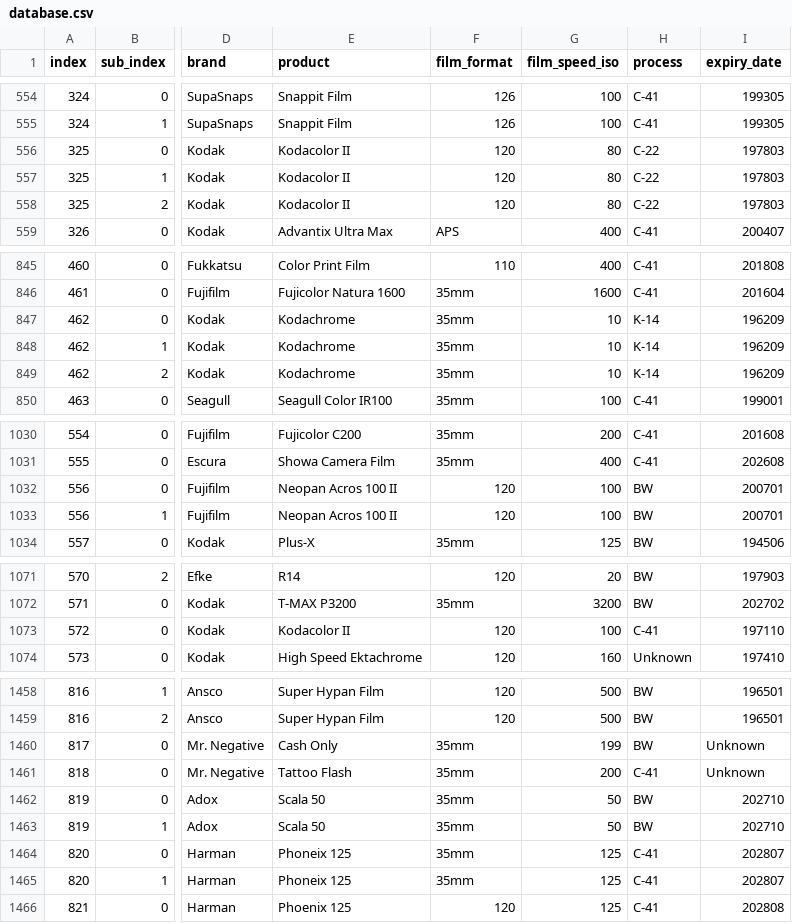
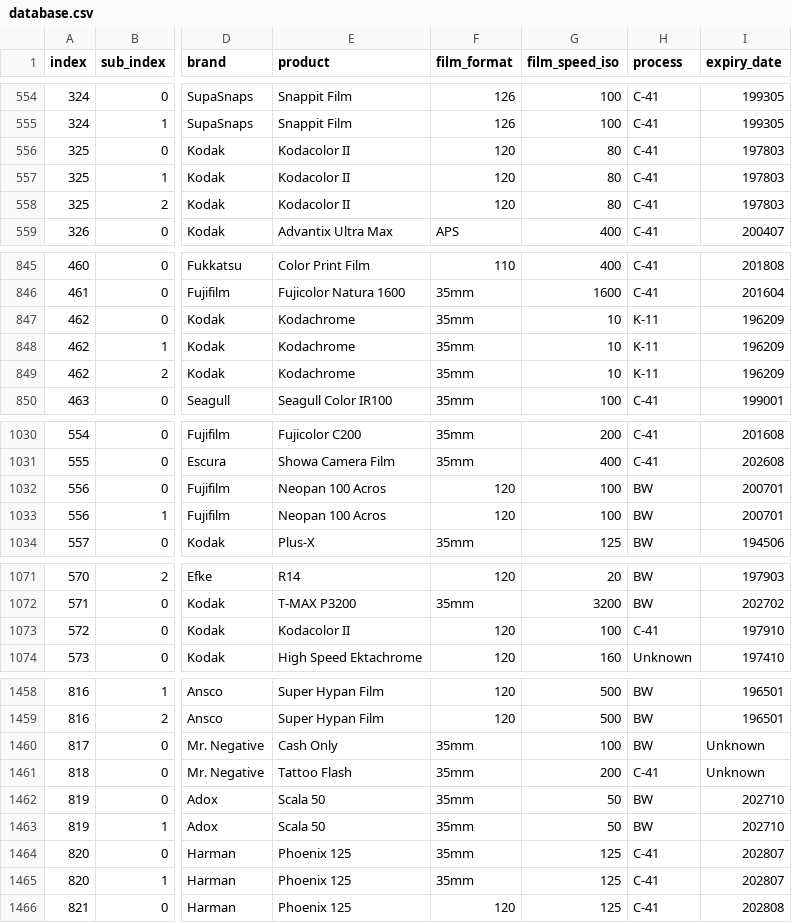
Before and after one commit to dekuNukem/Film-Packaging, a CSV file: film_packaging/database.csv, drawn as a sheet; only a part is shown, gaps mark what is left out; the diff covers the shown part only; the diff names each change by its address in the sheet, - before the commit and + after, or states it on an @@ line.

Commit message:
fixed typos

```diff
--- a/film_packaging/database.csv
+++ b/film_packaging/database.csv
-H556:H558 (process): C-22
+H556:H558 (process): C-41
-H847:H849 (process): K-14
+H847:H849 (process): K-11
-E1032:E1033 (product): Neopan Acros 100 II
+E1032:E1033 (product): Neopan 100 Acros
-I1073 (expiry_date): 197110
+I1073 (expiry_date): 197910
-G1460 (film_speed_iso): 199
+G1460 (film_speed_iso): 100
-E1464:E1465 (product): Phoneix 125
+E1464:E1465 (product): Phoenix 125
```
Also changed, not shown: 1 edited cell elsewhere in this file, 7 other files.
